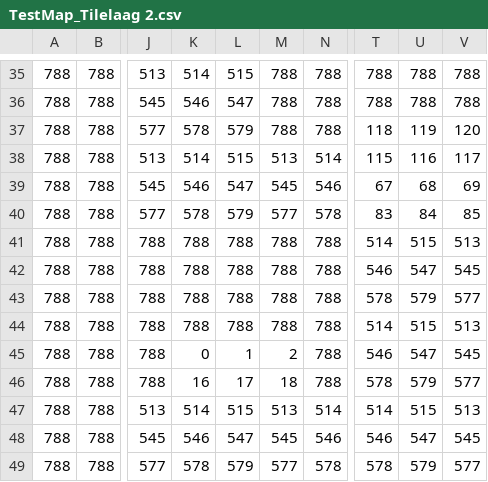
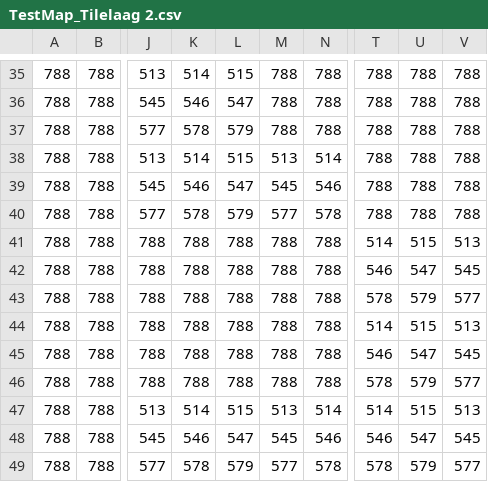
Before and after one commit to prorobbert/The_Binding_Of-ROB, a CSV file: The_Binding_Of_ROB/The_Binding_Of_ROB/Maps/TestMap_Tilelaag 2.csv, drawn as a sheet; only a part is shown, gaps mark what is left out; the diff names each change by its address in the sheet, - before the commit and + after, or states it on an @@ line.

```diff
--- a/The_Binding_Of_ROB/The_Binding_Of_ROB/Maps/TestMap_Tilelaag 2.csv
+++ b/The_Binding_Of_ROB/The_Binding_Of_ROB/Maps/TestMap_Tilelaag 2.csv
-T37: 118
+T37: 788
-U37: 119
+U37: 788
-V37: 120
+V37: 788
-T38: 115
+T38: 788
-U38: 116
+U38: 788
-V38: 117
+V38: 788
-T39: 67
+T39: 788
-U39: 68
+U39: 788
-V39: 69
+V39: 788
-T40: 83
+T40: 788
-U40: 84
+U40: 788
-V40: 85
+V40: 788
-K45: 0
+K45: 788
-L45: 1
+L45: 788
-M45: 2
+M45: 788
-K46: 16
+K46: 788
-L46: 17
+L46: 788
-M46: 18
+M46: 788
```
Also changed, not shown: The_Binding_Of_ROB/The_Binding_Of_ROB/Maps/TestMap_Tilelaag 3.csv, 6 other files.
